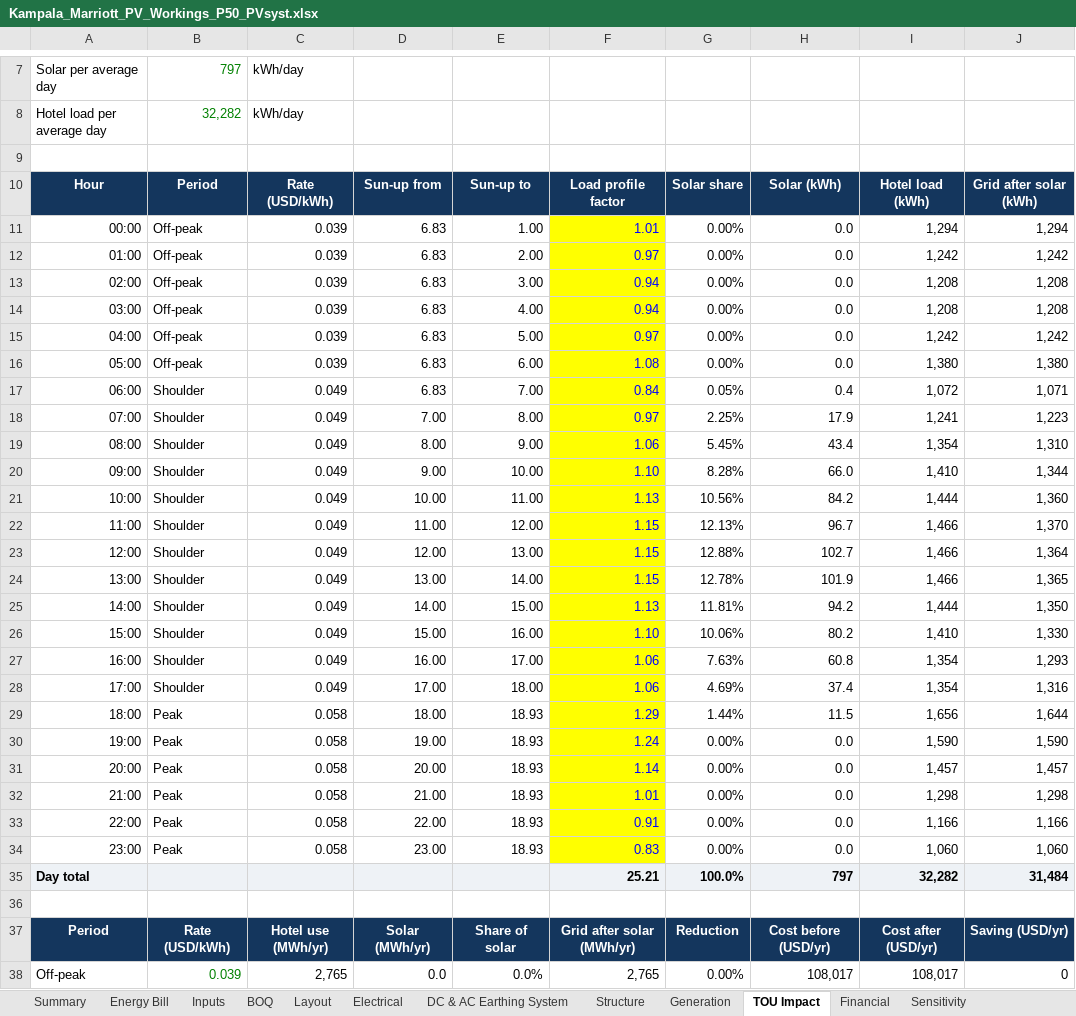
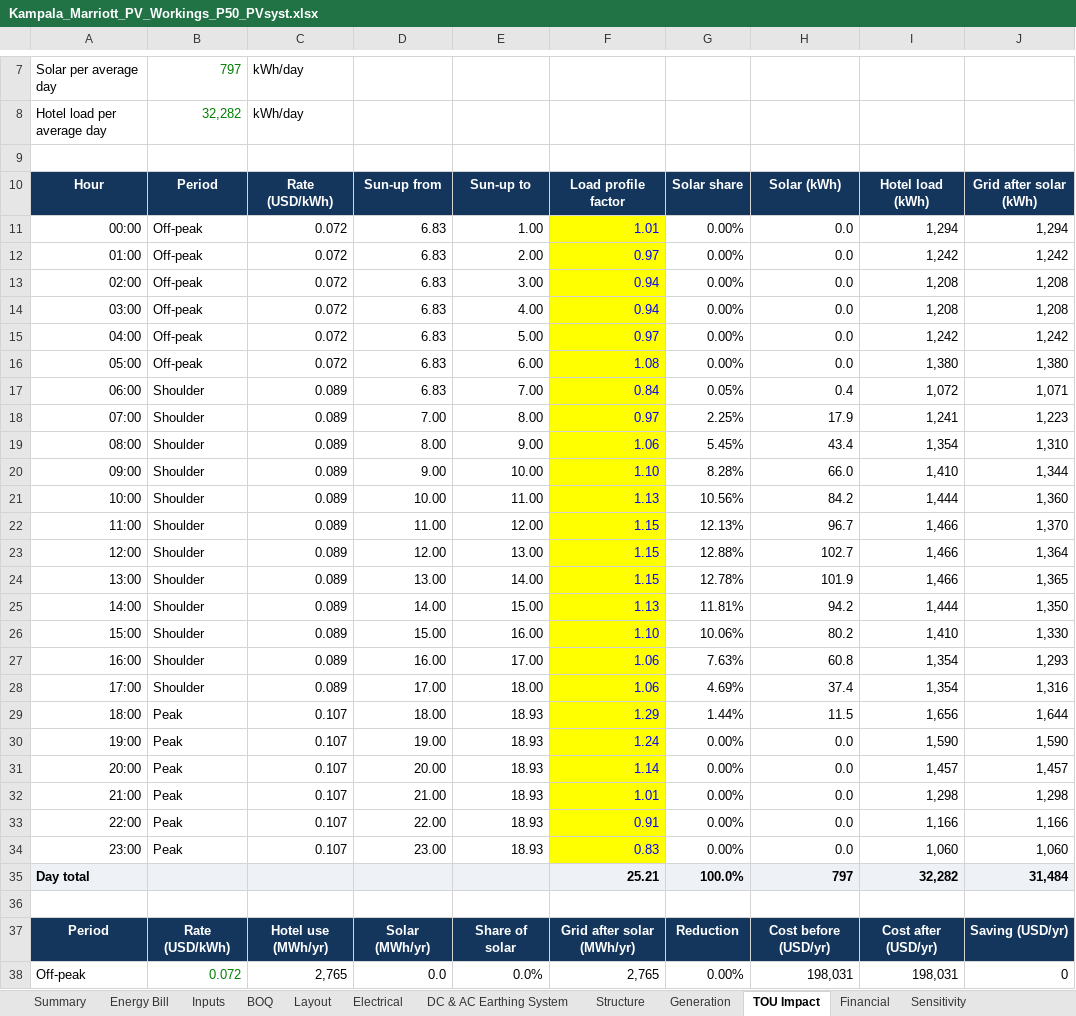
Before and after one commit to mahilfernando/Tracker-Layout_Tororo-PV, an Excel workbook: solar-mezzanine-roof/report/Kampala_Marriott_PV_Workings_P50_PVsyst.xlsx, sheet TOU Impact, drawn as a sheet; only a part is shown, gaps mark what is left out; values as stored, in another font and other column widths than the file's, no borders; charts and pictures not drawn; the diff covers the shown part only; the diff names each change by its address in the sheet, - before the commit and + after, or states it on an @@ line.

```diff
--- a/solar-mezzanine-roof/report/Kampala_Marriott_PV_Workings_P50_PVsyst.xlsx (sheet TOU Impact)
+++ b/solar-mezzanine-roof/report/Kampala_Marriott_PV_Workings_P50_PVsyst.xlsx (sheet TOU Impact)
-C11:C16: 0.039
+C11:C16: 0.072
-C17:C28: 0.049
+C17:C28: 0.089
-C29:C34: 0.058
+C29:C34: 0.107
-B38: 0.039
+B38: 0.072
-H38: 108,017
+H38: 198,031
-I38: 108,017
+I38: 198,031
```
Also changed, not shown: 4 added rows, 4 removed rows and 12 edited cells elsewhere in this sheet, sheet Financial, sheet Sensitivity, sheet Energy Bill, sheet Inputs, sheet Summary, hidden cells, charts or pictures, 8 other files.
